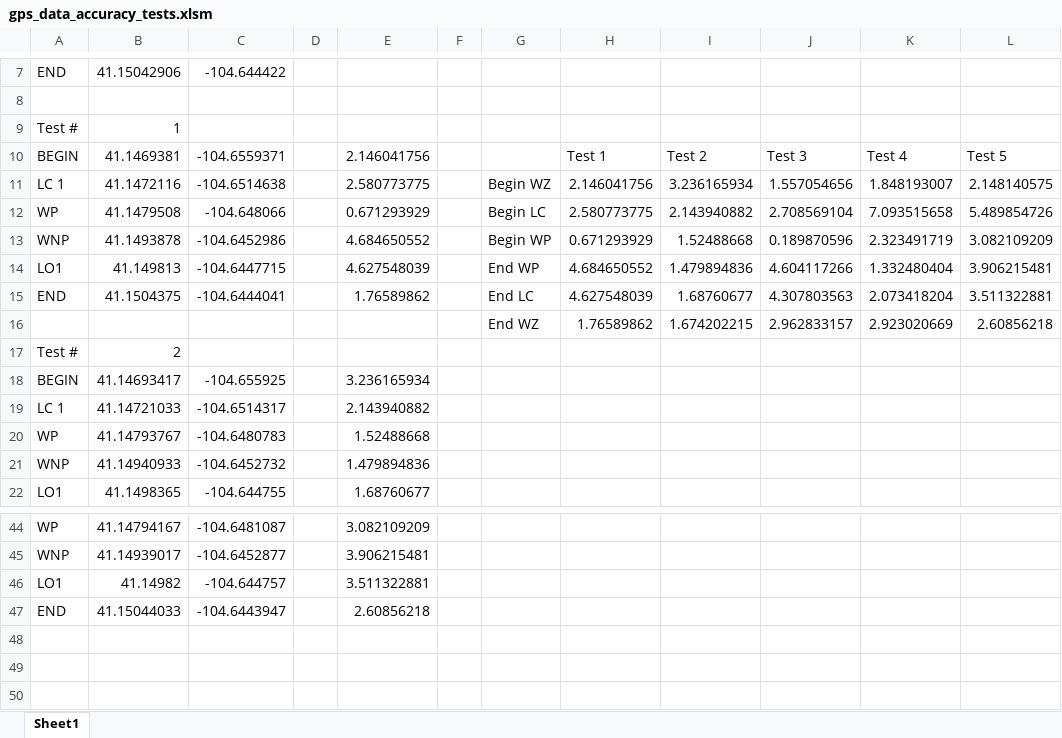
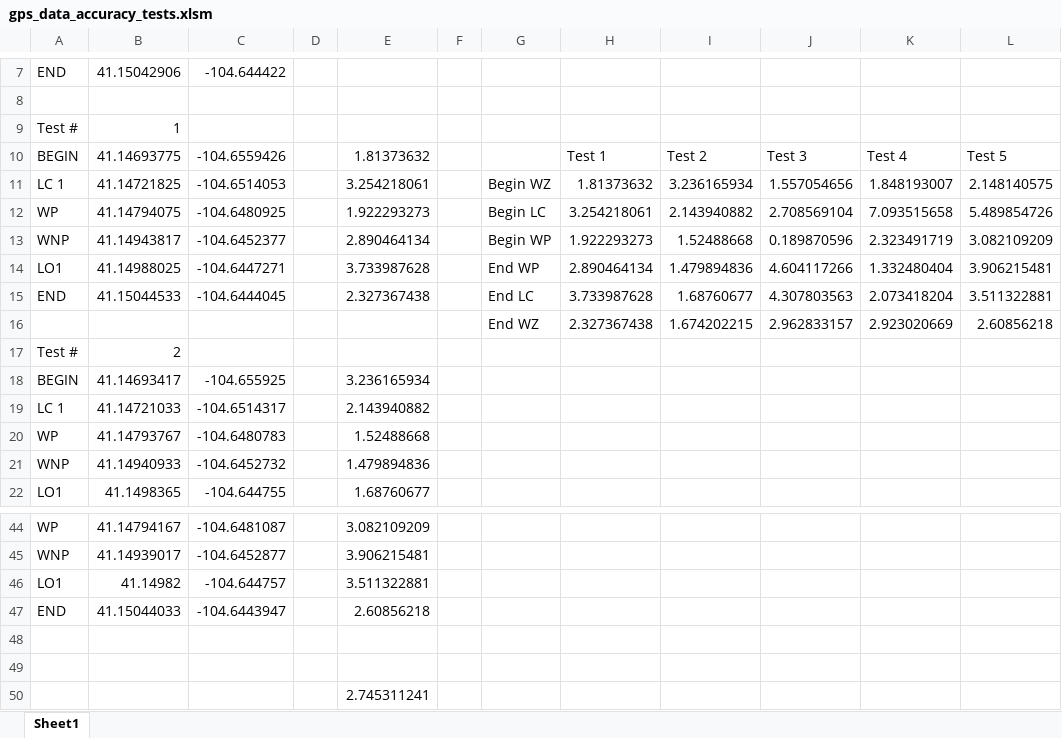
Before and after one commit to TonyEnglish/Work_Zone_Data_Collection_Toolset, an Excel workbook: Sample Files/Testing Data/gps_data_accuracy_tests.xlsm, sheet Sheet1, drawn as a sheet; only a part is shown, gaps mark what is left out; values as stored, in another font and other column widths than the file's, no borders; charts and pictures not drawn; the diff names each change by its address in the sheet, - before the commit and + after, or states it on an @@ line.

Commit message:
Updated testing sample files

```diff
--- a/Sample Files/Testing Data/gps_data_accuracy_tests.xlsm (sheet Sheet1)
+++ b/Sample Files/Testing Data/gps_data_accuracy_tests.xlsm (sheet Sheet1)
-B10: 41.1469381
+B10: 41.14693775
-C10: -104.6559371
+C10: -104.6559426
-E10: 2.146041756
+E10: 1.81373632
-B11: 41.1472116
+B11: 41.14721825
-C11: -104.6514638
+C11: -104.6514053
-E11: 2.580773775
+E11: 3.254218061
-H11: 2.146041756
+H11: 1.81373632
-B12: 41.1479508
+B12: 41.14794075
-C12: -104.648066
+C12: -104.6480925
-E12: 0.671293929
+E12: 1.922293273
-H12: 2.580773775
+H12: 3.254218061
-B13: 41.1493878
+B13: 41.14943817
-C13: -104.6452986
+C13: -104.6452377
-E13: 4.684650552
+E13: 2.890464134
-H13: 0.671293929
+H13: 1.922293273
-B14: 41.149813
+B14: 41.14988025
-C14: -104.6447715
+C14: -104.6447271
-E14: 4.627548039
+E14: 3.733987628
-H14: 4.684650552
+H14: 2.890464134
-B15: 41.1504375
+B15: 41.15044533
-C15: -104.6444041
+C15: -104.6444045
-E15: 1.76589862
+E15: 2.327367438
-H15: 4.627548039
+H15: 3.733987628
-H16: 1.76589862
+H16: 2.327367438
+row 48: (empty)
+row 49: (empty)
+row 50:  |  |  |  | 2.745311241
```
Also changed, not shown: charts or pictures, 32 other files.
